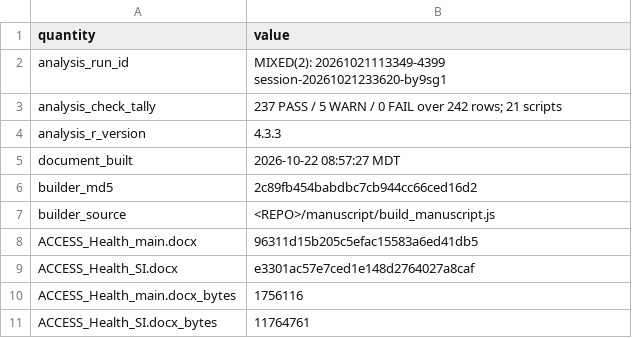
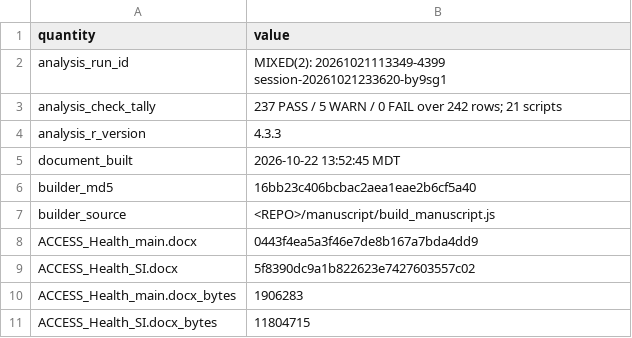
Before and after one commit to pdez90/India_householdenergy, a CSV file: results/release_build.csv, drawn as a sheet.

```diff
--- a/results/release_build.csv
+++ b/results/release_build.csv
@@ -4,8 +4,8 @@
 "analysis_r_version","4.3.3"
-"document_built","2026-10-22 08:57:27 MDT"
-"builder_md5","2c89fb454babdbc7cb944cc66ced16d2"
+"document_built","2026-10-22 13:52:45 MDT"
+"builder_md5","16bb23c406bcbac2aea1eae2b6cf5a40"
 "builder_source","<REPO>/manuscript/build_manuscript.js"
-"ACCESS_Health_main.docx","96311d15b205c5efac15583a6ed41db5"
-"ACCESS_Health_SI.docx","e3301ac57e7ced1e148d2764027a8caf"
-"ACCESS_Health_main.docx_bytes","1756116"
-"ACCESS_Health_SI.docx_bytes","11764761"
+"ACCESS_Health_main.docx","0443f4ea5a3f46e7de8b167a7bda4dd9"
+"ACCESS_Health_SI.docx","5f8390dc9a1b822623e7427603557c02"
+"ACCESS_Health_main.docx_bytes","1906283"
+"ACCESS_Health_SI.docx_bytes","11804715"
```
Also changed, not shown: results/MANIFEST.csv, results/PROVENANCE.csv, 8 other files.
